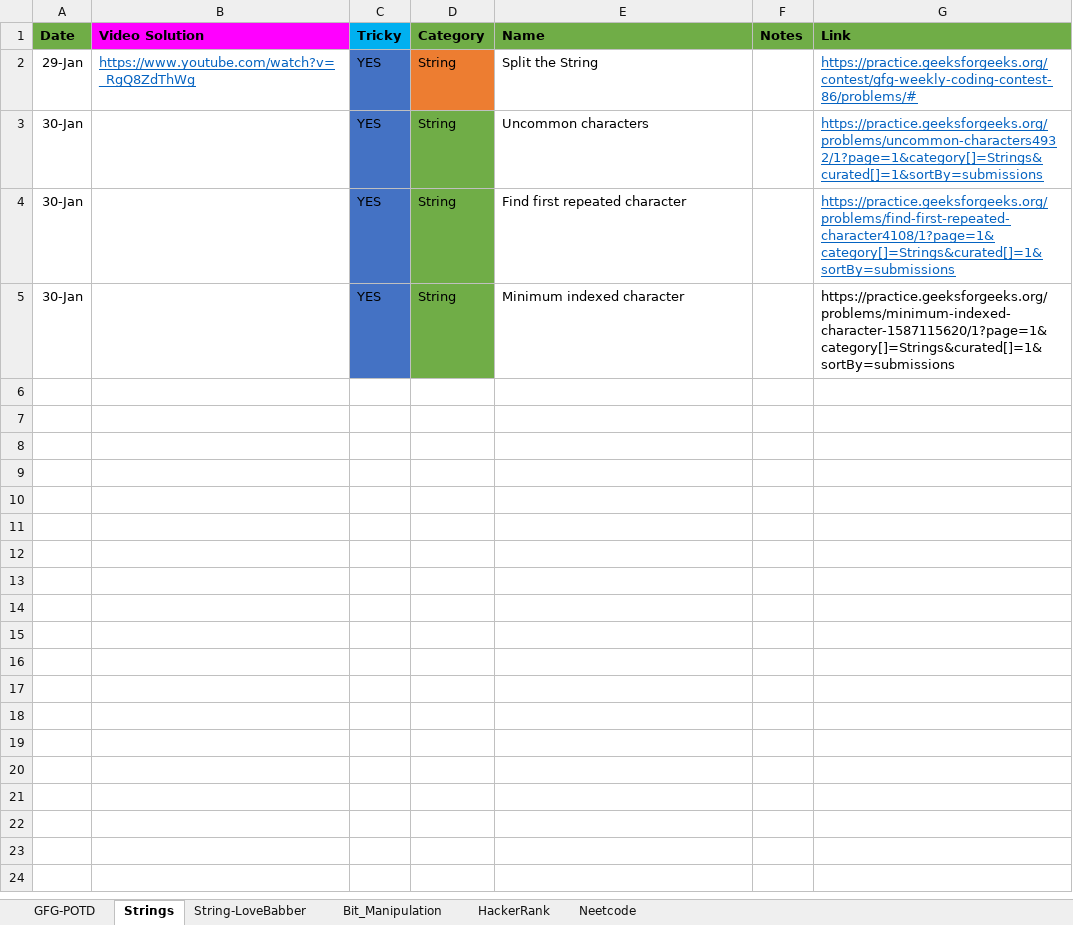
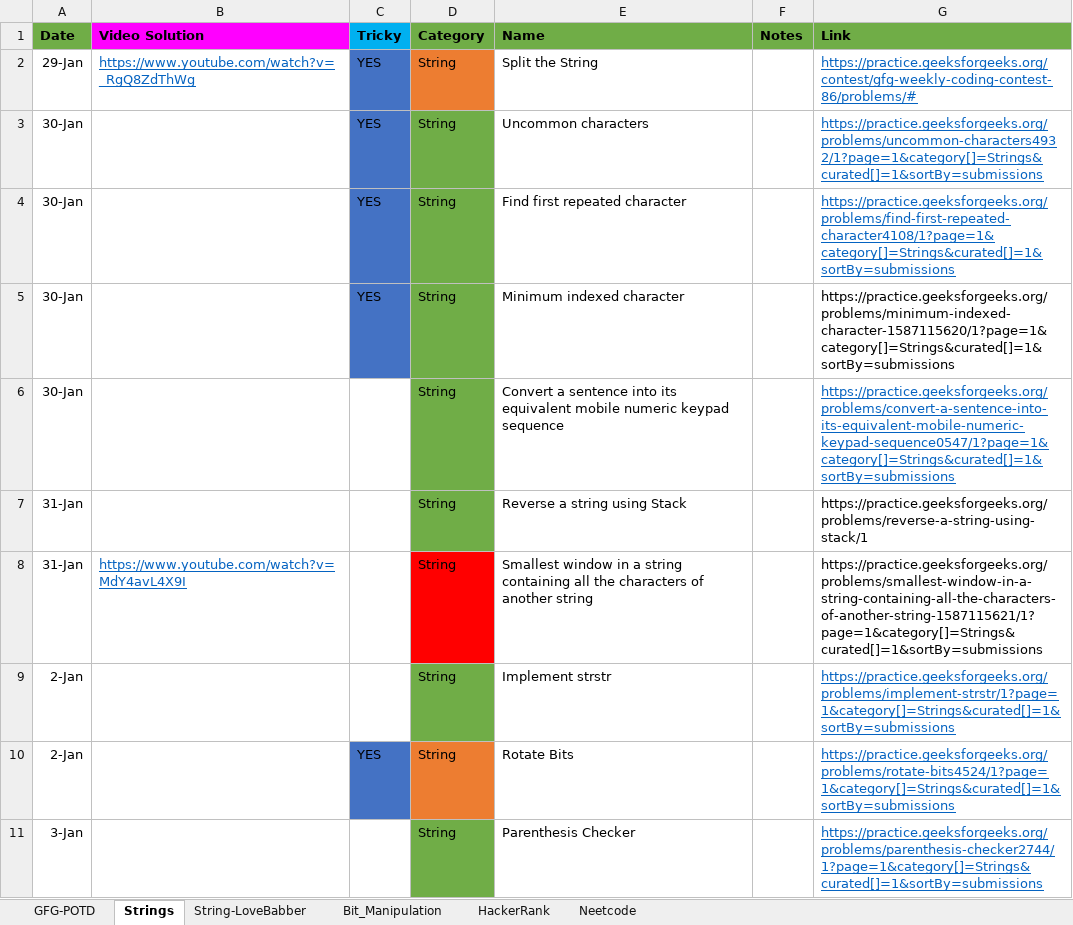
Before and after one commit to nikhilRevanakar/my-udemy, an Excel workbook: Practise.xlsx, sheet Strings, drawn as a sheet; values as stored, in another font and other column widths than the file's, no borders; the diff names each change by its address in the sheet, - before the commit and + after, or states it on an @@ line.

Commit message:
POTD 03-02

```diff
--- a/Practise.xlsx (sheet Strings)
+++ b/Practise.xlsx (sheet Strings)
+row 6: 30-Jan |  |  | String | Convert a sentence into its equivalent mobile numeric keypad sequence |  | https://practice.geeksforgeeks.org/problems/convert-a-sentence-into-its-equivalent-mobile-numeric-keypad-sequence0547/1?page=1&category[]=Strings&curated[]=1&sortBy=submissions
+row 7: 31-Jan |  |  | String | Reverse a string using Stack |  | https://practice.geeksforgeeks.org/problems/reverse-a-string-using-stack/1
+row 8: 31-Jan | https://www.youtube.com/watch?v=MdY4avL4X9I |  | String | Smallest window in a string containing all the characters of another string |  | https://practice.geeksforgeeks.org/problems/smallest-window-in-a-string-containing-all-the-characters-of-another-string-1587115621/1?page=1&category[]=Strings&curated[]=1&sortBy=submissions
+row 9: 2-Jan |  |  | String | Implement strstr |  | https://practice.geeksforgeeks.org/problems/implement-strstr/1?page=1&category[]=Strings&curated[]=1&sortBy=submissions
+row 10: 2-Jan |  | YES | String | Rotate Bits |  | https://practice.geeksforgeeks.org/problems/rotate-bits4524/1?page=1&category[]=Strings&curated[]=1&sortBy=submissions
+row 11: 3-Jan |  |  | String | Parenthesis Checker |  | https://practice.geeksforgeeks.org/problems/parenthesis-checker2744/1?page=1&category[]=Strings&curated[]=1&sortBy=submissions
```
